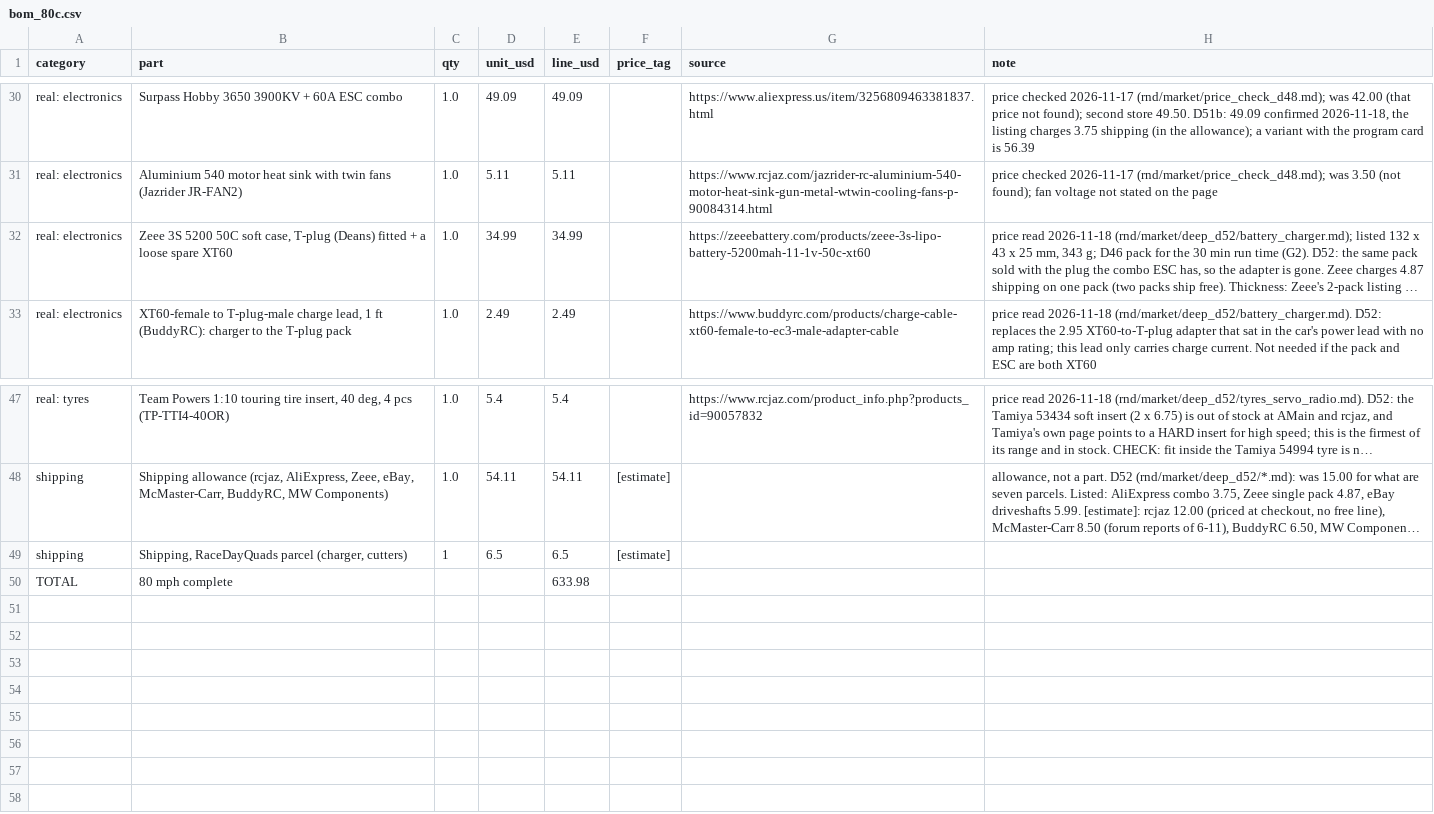
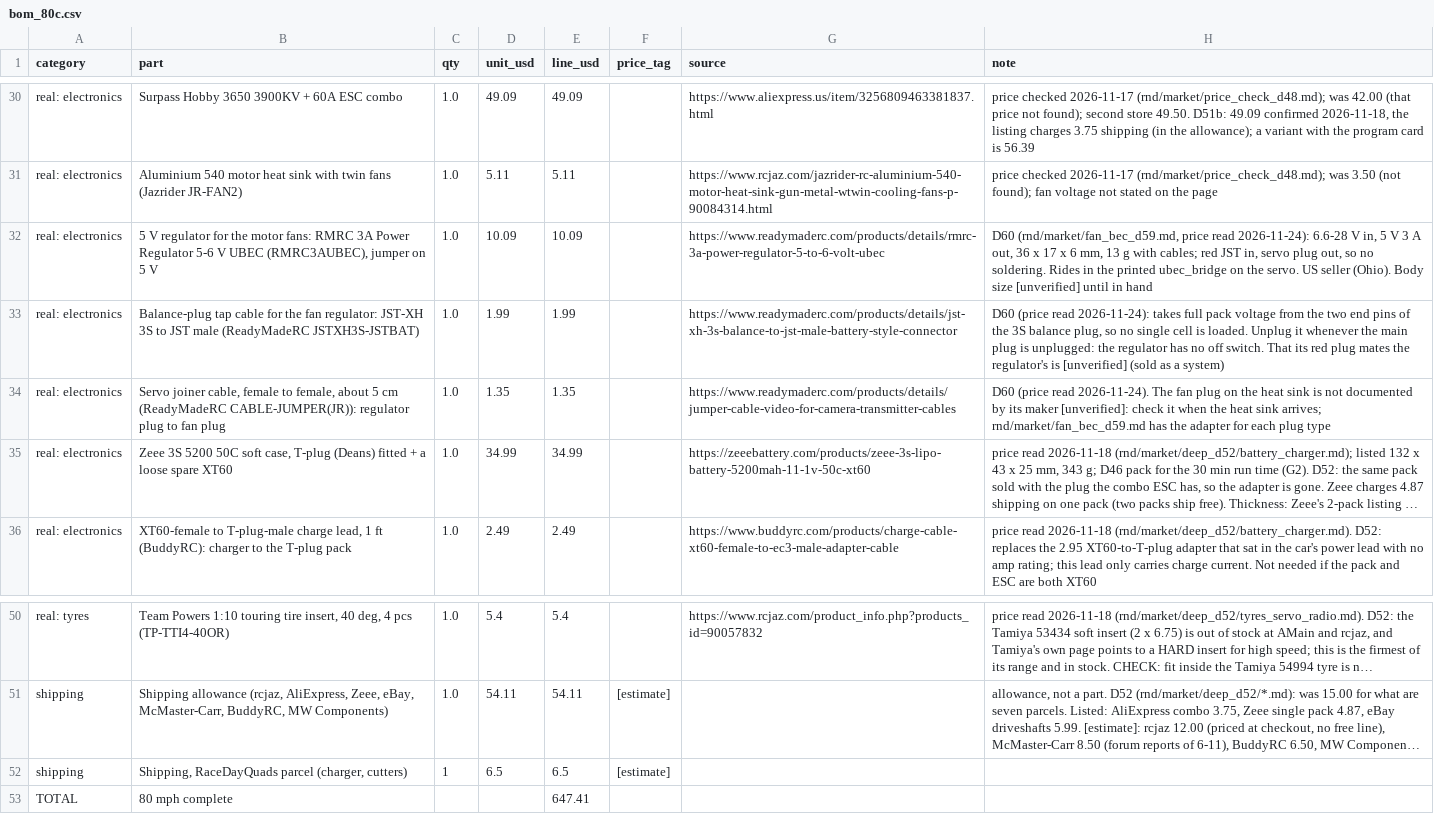
Before and after one commit to Millzz45/rc-speed-platform, a CSV file: bom/bom_80c.csv, drawn as a sheet; only a part is shown, gaps mark what is left out; long unchanged cells end in …; addresses are those after the commit; the diff names each change by its address in the sheet, - before the commit and + after, or states it on an @@ line.

```diff
--- a/bom/bom_80c.csv
+++ b/bom/bom_80c.csv
+row 32: real: electronics | 5 V regulator for the motor fans: RMRC 3A Power Regulator 5-6 V UBEC (RMRC3AUBEC), jumper on 5 V | 1.0 | 10.09 | 10.09 |  | https://www.readymaderc.com/products/details/rmrc-3a-power-regulator-5-to-6-volt-ubec | D60 (rnd/market/fan_bec_d59.md, price read 2026-11-24): 6.6-28 V in, 5 V 3 A out, 36 x 17 x 6 mm, 13 g with cables; red JST in, servo plug out, so no soldering. Rides in the printed ubec_bridge on the servo. US seller (Ohio). Body size [unverified] until in hand
+row 33: real: electronics | Balance-plug tap cable for the fan regulator: JST-XH 3S to JST male (ReadyMadeRC JSTXH3S-JSTBAT) | 1.0 | 1.99 | 1.99 |  | https://www.readymaderc.com/products/details/jst-xh-3s-balance-to-jst-male-battery-style-connector | D60 (price read 2026-11-24): takes full pack voltage from the two end pins of the 3S balance plug, so no single cell is loaded. Unplug it whenever the main plug is unplugged: the regulator has no off switch. That its red plug mates the regulator's is [unverified] (sold as a system)
+row 34: real: electronics | Servo joiner cable, female to female, about 5 cm (ReadyMadeRC CABLE-JUMPER(JR)): regulator plug to fan plug | 1.0 | 1.35 | 1.35 |  | https://www.readymaderc.com/products/details/jumper-cable-video-for-camera-transmitter-cables | D60 (price read 2026-11-24). The fan plug on the heat sink is not documented by its maker [unverified]: check it when the heat sink arrives; rnd/market/fan_bec_d59.md has the adapter for each plug type
-E53 (line_usd): 633.98
+E53 (line_usd): 647.41
```
Also changed, not shown: bom/bom_50c.csv, bom/bom_body_list.csv, 31 other files.
